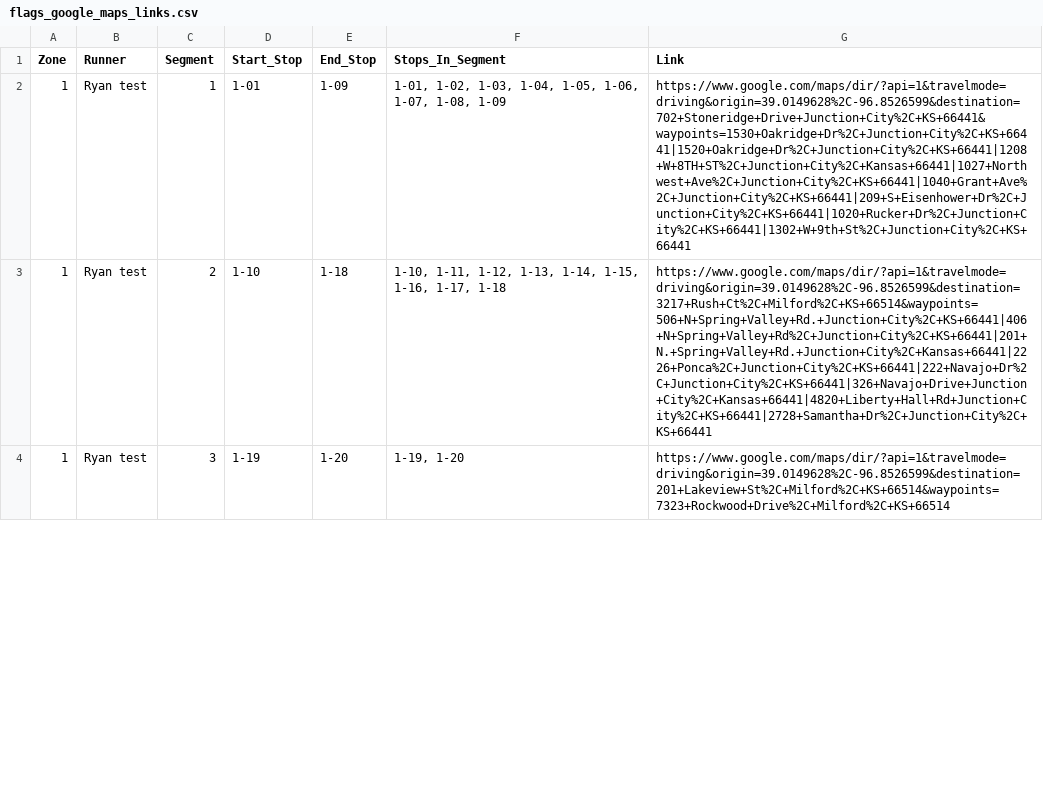
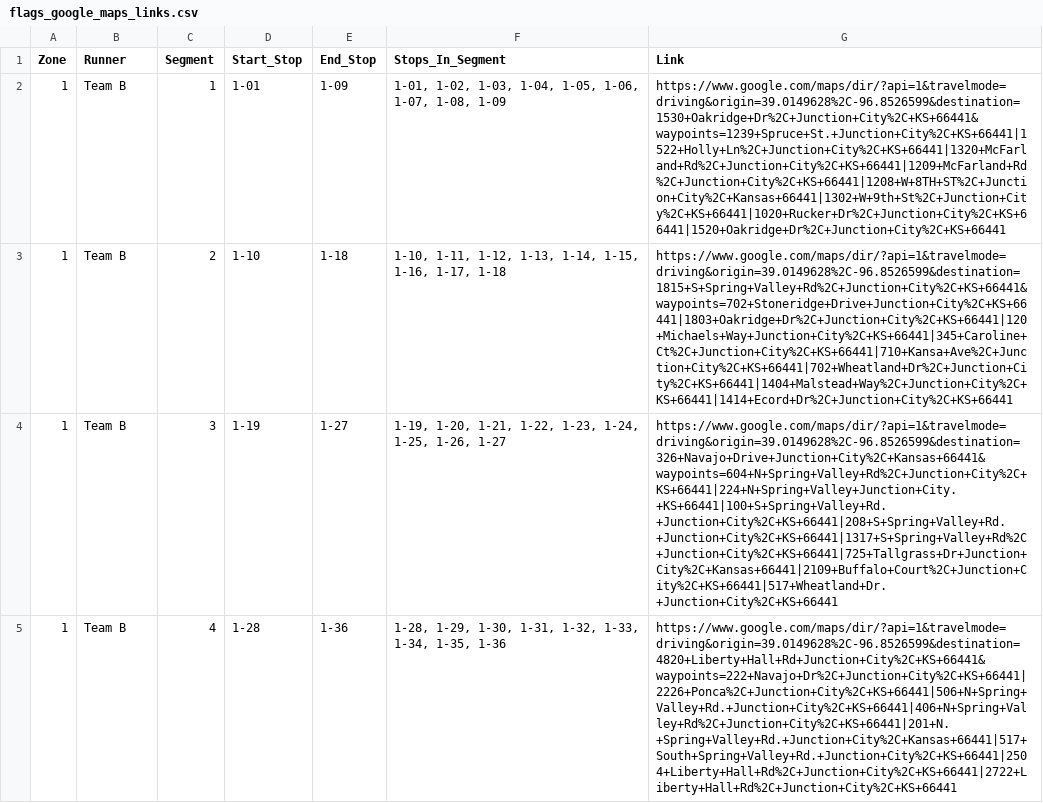
Before and after one commit to rhufcut/flags-of-geary-county-app, a CSV file: mobile-route-app/data/outputs/flags_google_maps_links.csv, drawn as a sheet; only a part is shown; the diff covers the shown part only; the diff names each change by its address in the sheet, - before the commit and + after, or states it on an @@ line.

```diff
--- a/mobile-route-app/data/outputs/flags_google_maps_links.csv
+++ b/mobile-route-app/data/outputs/flags_google_maps_links.csv
-B2:B4 (Runner): Ryan test
+B2:B4 (Runner): Team B
-G2 (Link): https://www.google.com/maps/dir/?api=1&travelmode=driving&origin=39.0149628%2C-96.8526599&destination=702+Stoneridge+Drive+Junction+City%2C+KS+66441&waypoints=1530+Oakridge+Dr%2C+Junction+City%2C+KS+66441|1520+Oakridge+Dr%2C+Junction+City%2C+KS+66441|1208+W+8TH+ST%2C+Junction+City%2C+Kansas+66441|1027+Northwest+Ave%2C+Junction+City%2C+KS+66441|1040+Grant+Ave%2C+Junction+City%2C+KS+66441|209+S+Eisenhower+Dr%2C+Junction+City%2C+KS+66441|1020+Rucker+Dr%2C+Junction+City%2C+KS+66441|1302+W+9th+St%2C+Junction+City%2C+KS+66441
+G2 (Link): https://www.google.com/maps/dir/?api=1&travelmode=driving&origin=39.0149628%2C-96.8526599&destination=1530+Oakridge+Dr%2C+Junction+City%2C+KS+66441&waypoints=1239+Spruce+St.+Junction+City%2C+KS+66441|1522+Holly+Ln%2C+Junction+City%2C+KS+66441|1320+McFarland+Rd%2C+Junction+City%2C+KS+66441|1209+McFarland+Rd%2C+Junction+City%2C+KS+66441|1208+W+8TH+ST%2C+Junction+City%2C+Kansas+66441|1302+W+9th+St%2C+Junction+City%2C+KS+66441|1020+Rucker+Dr%2C+Junction+City%2C+KS+66441|1520+Oakridge+Dr%2C+Junction+City%2C+KS+66441
-G3 (Link): https://www.google.com/maps/dir/?api=1&travelmode=driving&origin=39.0149628%2C-96.8526599&destination=3217+Rush+Ct%2C+Milford%2C+KS+66514&waypoints=506+N+Spring+Valley+Rd.+Junction+City%2C+KS+66441|406+N+Spring+Valley+Rd%2C+Junction+City%2C+KS+66441|201+N.+Spring+Valley+Rd.+Junction+City%2C+Kansas+66441|2226+Ponca%2C+Junction+City%2C+KS+66441|222+Navajo+Dr%2C+Junction+City%2C+KS+66441|326+Navajo+Drive+Junction+City%2C+Kansas+66441|4820+Liberty+Hall+Rd+Junction+City%2C+KS+66441|2728+Samantha+Dr%2C+Junction+City%2C+KS+66441
+G3 (Link): https://www.google.com/maps/dir/?api=1&travelmode=driving&origin=39.0149628%2C-96.8526599&destination=1815+S+Spring+Valley+Rd%2C+Junction+City%2C+KS+66441&waypoints=702+Stoneridge+Drive+Junction+City%2C+KS+66441|1803+Oakridge+Dr%2C+Junction+City%2C+KS+66441|120+Michaels+Way+Junction+City%2C+KS+66441|345+Caroline+Ct%2C+Junction+City%2C+KS+66441|710+Kansa+Ave%2C+Junction+City%2C+KS+66441|702+Wheatland+Dr%2C+Junction+City%2C+KS+66441|1404+Malstead+Way%2C+Junction+City%2C+KS+66441|1414+Ecord+Dr%2C+Junction+City%2C+KS+66441
-E4 (End_Stop): 1-20
+E4 (End_Stop): 1-27
-F4 (Stops_In_Segment): 1-19, 1-20
+F4 (Stops_In_Segment): 1-19, 1-20, 1-21, 1-22, 1-23, 1-24, 1-25, 1-26, 1-27
-G4 (Link): https://www.google.com/maps/dir/?api=1&travelmode=driving&origin=39.0149628%2C-96.8526599&destination=201+Lakeview+St%2C+Milford%2C+KS+66514&waypoints=7323+Rockwood+Drive%2C+Milford%2C+KS+66514
+G4 (Link): https://www.google.com/maps/dir/?api=1&travelmode=driving&origin=39.0149628%2C-96.8526599&destination=326+Navajo+Drive+Junction+City%2C+Kansas+66441&waypoints=604+N+Spring+Valley+Rd%2C+Junction+City%2C+KS+66441|224+N+Spring+Valley+Junction+City.+KS+66441|100+S+Spring+Valley+Rd.+Junction+City%2C+KS+66441|208+S+Spring+Valley+Rd.+Junction+City%2C+KS+66441|1317+S+Spring+Valley+Rd%2C+Junction+City%2C+KS+66441|725+Tallgrass+Dr+Junction+City%2C+Kansas+66441|2109+Buffalo+Court%2C+Junction+City%2C+KS+66441|517+Wheatland+Dr.+Junction+City%2C+KS+66441
+row 5: 1 | Team B | 4 | 1-28 | 1-36 | 1-28, 1-29, 1-30, 1-31, 1-32, 1-33, 1-34, 1-35, 1-36 | https://www.google.com/maps/dir/?api=1&travelmode=driving&origin=39.0149628%2C-96.8526599&destination=4820+Liberty+Hall+Rd+Junction+City%2C+KS+66441&waypoints=222+Navajo+Dr%2C+Junction+City%2C+KS+66441|2226+Ponca%2C+Junction+City%2C+KS+66441|506+N+Spring+Valley+Rd.+Junction+City%2C+KS+66441|406+N+Spring+Valley+Rd%2C+Junction+City%2C+KS+66441|201+N.+Spring+Valley+Rd.+Junction+City%2C+Kansas+66441|517+South+Spring+Valley+Rd.+Junction+City%2C+KS+66441|2504+Liberty+Hall+Rd%2C+Junction+City%2C+KS+66441|2722+Liberty+Hall+Rd%2C+Junction+City%2C+KS+66441
```
Also changed, not shown: 3 added rows, 6 removed rows and 8 edited cells elsewhere in this file, 1 other file.
